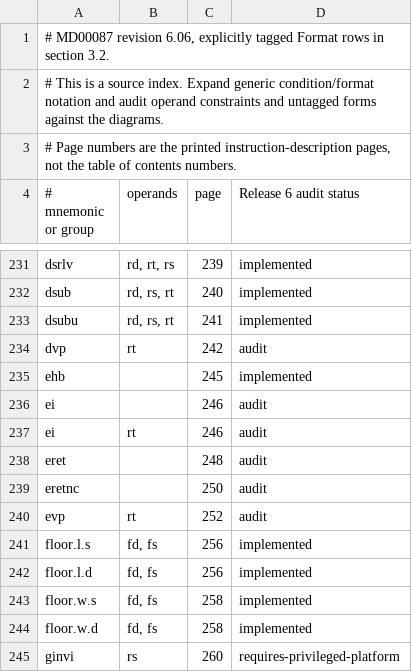
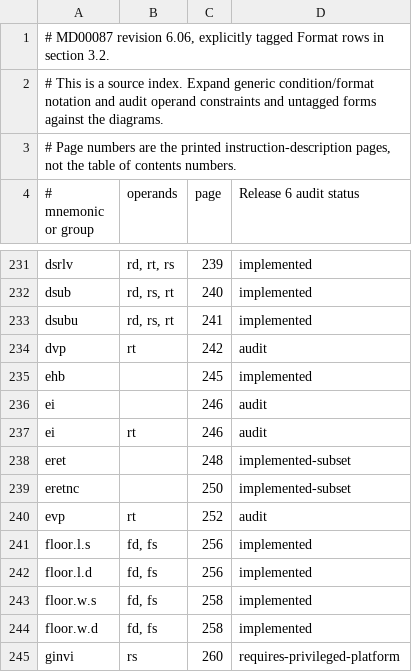
Before and after one commit to nhubbard/mars, a TSV file: docs/instruction-inventory/mips64-scalar-forms.tsv, drawn as a sheet; only a part is shown, gaps mark what is left out.

Commit message:
Handle Release 6 exception returns and delay-slot faults

```diff
--- a/docs/instruction-inventory/mips64-scalar-forms.tsv
+++ b/docs/instruction-inventory/mips64-scalar-forms.tsv
@@ -237,4 +237,4 @@ ei		246	audit
 ei	rt	246	audit
-eret		248	audit
-eretnc		250	audit
+eret		248	implemented-subset
+eretnc		250	implemented-subset
 evp	rt	252	audit
```
Also changed, not shown: 5 other files.
